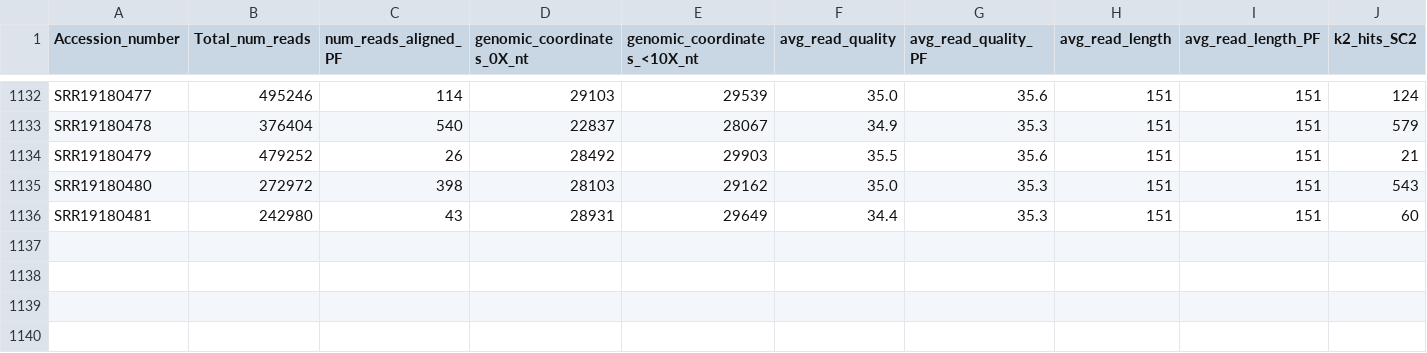
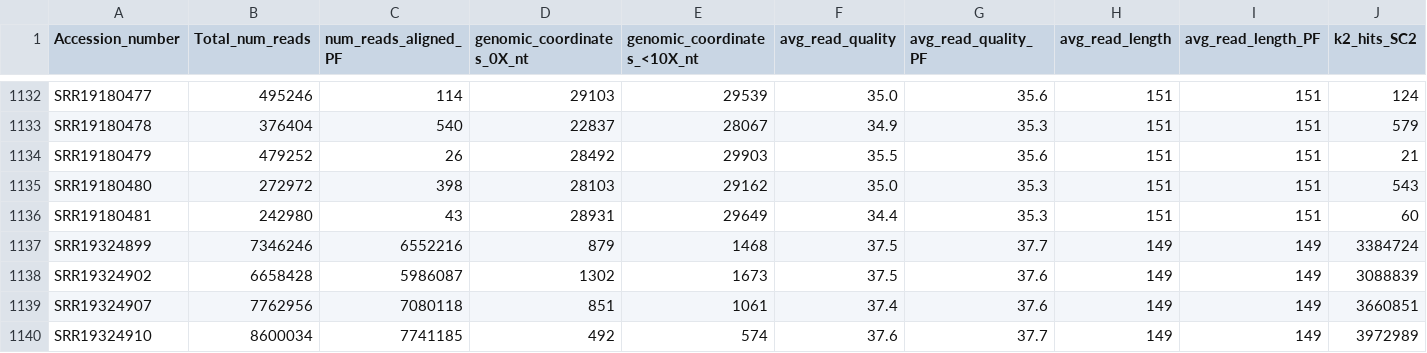
Before and after one commit to CFSAN-Biostatistics/WW-SC2-variant-estimations, a CSV file: qc.csv, drawn as a sheet; only a part is shown, gaps mark what is left out; rows hold the shown columns only; the diff names each change by its address in the sheet, - before the commit and + after, or states it on an @@ line.

```diff
--- a/qc.csv
+++ b/qc.csv
+row 1137: SRR19324899 | 7346246 | 6552216 | 879 | 1468 | 37.5 | 37.7 | 149 | 149 | 3384724
+row 1138: SRR19324902 | 6658428 | 5986087 | 1302 | 1673 | 37.5 | 37.6 | 149 | 149 | 3088839
+row 1139: SRR19324907 | 7762956 | 7080118 | 851 | 1061 | 37.4 | 37.6 | 149 | 149 | 3660851
+row 1140: SRR19324910 | 8600034 | 7741185 | 492 | 574 | 37.6 | 37.7 | 149 | 149 | 3972989
```
Also changed, not shown: 1 other file.
